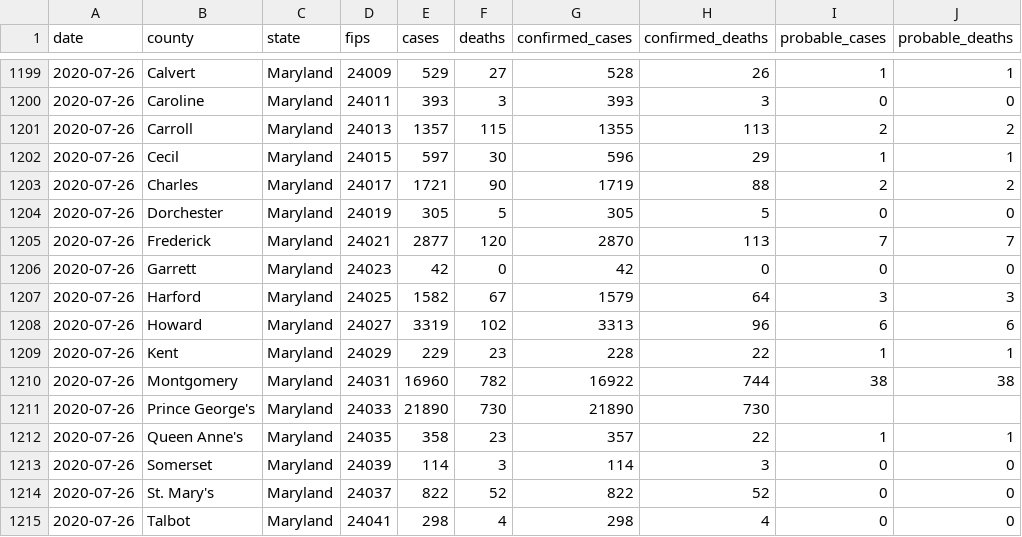
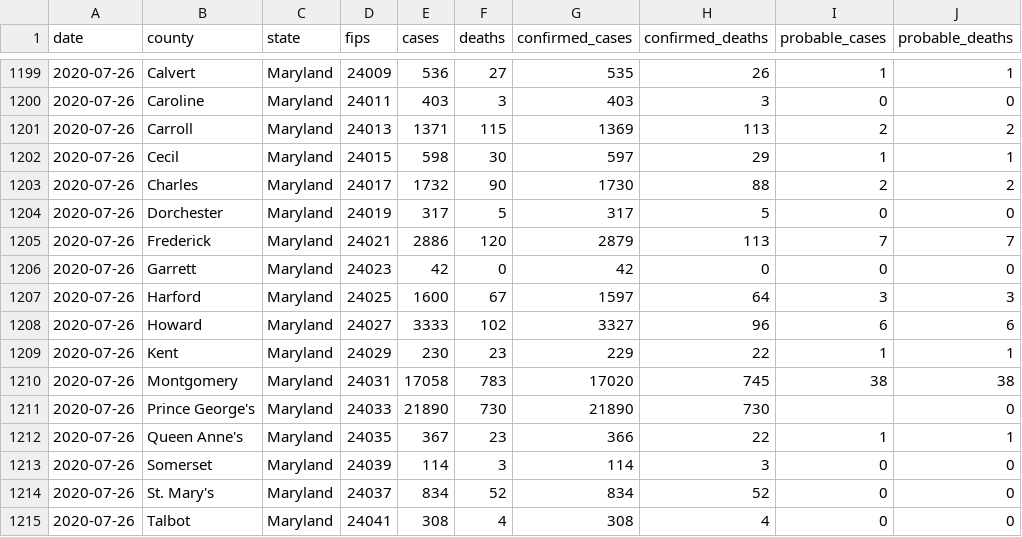
Before and after one commit to freedmand/covid19map.us, a CSV file: preprocessing/live.csv, drawn as a sheet; only a part is shown, gaps mark what is left out; the diff covers the shown part only.

```diff
--- a/preprocessing/live.csv
+++ b/preprocessing/live.csv
@@ -1199,17 +1199,17 @@ date,county,state,fips,cases,deaths,confirmed_cases,confirmed_deaths,probable_ca
-2020-07-26,Calvert,Maryland,24009,529,27,528,26,1,1
-2020-07-26,Caroline,Maryland,24011,393,3,393,3,0,0
-2020-07-26,Carroll,Maryland,24013,1357,115,1355,113,2,2
-2020-07-26,Cecil,Maryland,24015,597,30,596,29,1,1
-2020-07-26,Charles,Maryland,24017,1721,90,1719,88,2,2
-2020-07-26,Dorchester,Maryland,24019,305,5,305,5,0,0
-2020-07-26,Frederick,Maryland,24021,2877,120,2870,113,7,7
+2020-07-26,Calvert,Maryland,24009,536,27,535,26,1,1
+2020-07-26,Caroline,Maryland,24011,403,3,403,3,0,0
+2020-07-26,Carroll,Maryland,24013,1371,115,1369,113,2,2
+2020-07-26,Cecil,Maryland,24015,598,30,597,29,1,1
+2020-07-26,Charles,Maryland,24017,1732,90,1730,88,2,2
+2020-07-26,Dorchester,Maryland,24019,317,5,317,5,0,0
+2020-07-26,Frederick,Maryland,24021,2886,120,2879,113,7,7
 2020-07-26,Garrett,Maryland,24023,42,0,42,0,0,0
-2020-07-26,Harford,Maryland,24025,1582,67,1579,64,3,3
-2020-07-26,Howard,Maryland,24027,3319,102,3313,96,6,6
-2020-07-26,Kent,Maryland,24029,229,23,228,22,1,1
-2020-07-26,Montgomery,Maryland,24031,16960,782,16922,744,38,38
-2020-07-26,Prince George's,Maryland,24033,21890,730,21890,730,,
-2020-07-26,Queen Anne's,Maryland,24035,358,23,357,22,1,1
+2020-07-26,Harford,Maryland,24025,1600,67,1597,64,3,3
+2020-07-26,Howard,Maryland,24027,3333,102,3327,96,6,6
+2020-07-26,Kent,Maryland,24029,230,23,229,22,1,1
+2020-07-26,Montgomery,Maryland,24031,17058,783,17020,745,38,38
+2020-07-26,Prince George's,Maryland,24033,21890,730,21890,730,,0
+2020-07-26,Queen Anne's,Maryland,24035,367,23,366,22,1,1
 2020-07-26,Somerset,Maryland,24039,114,3,114,3,0,0
-2020-07-26,St. Mary's,Maryland,24037,822,52,822,52,0,0
-2020-07-26,Talbot,Maryland,24041,298,4,298,4,0,0
+2020-07-26,St. Mary's,Maryland,24037,834,52,834,52,0,0
+2020-07-26,Talbot,Maryland,24041,308,4,308,4,0,0
```
Also changed, not shown: 121 edited cells elsewhere in this file, 3 other files.
